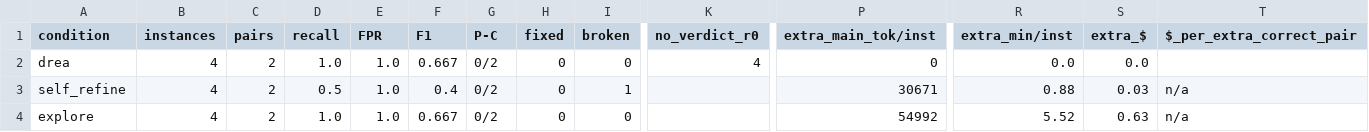
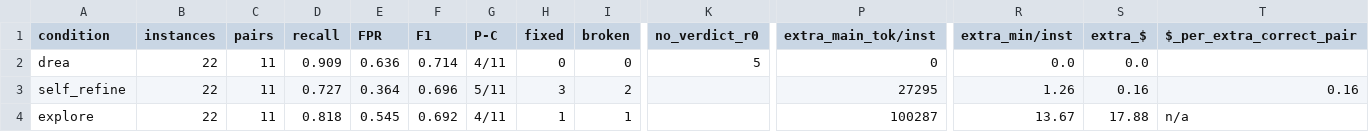
Before and after one commit to rajkangr/VERA-DREA, a CSV file: code/results/summary_deepseek-v3.2_dev.csv, drawn as a sheet; only a part is shown, gaps mark what is left out; the diff covers the shown part only; the diff names each change by its address in the sheet, - before the commit and + after, or states it on an @@ line.

Commit message:
Dev results: 11 complete pairs

```diff
--- a/code/results/summary_deepseek-v3.2_dev.csv
+++ b/code/results/summary_deepseek-v3.2_dev.csv
-B2:B4 (instances): 4
+B2:B4 (instances): 22
-C2:C4 (pairs): 2
+C2:C4 (pairs): 11
-D2 (recall): 1.0
+D2 (recall): 0.909
-E2 (FPR): 1.0
+E2 (FPR): 0.636
-F2 (F1): 0.667
+F2 (F1): 0.714
-G2 (P-C): 0/2
+G2 (P-C): 4/11
-K2 (no_verdict_r0): 4
+K2 (no_verdict_r0): 5
-D3 (recall): 0.5
+D3 (recall): 0.727
-E3 (FPR): 1.0
+E3 (FPR): 0.364
-F3 (F1): 0.4
+F3 (F1): 0.696
-G3 (P-C): 0/2
+G3 (P-C): 5/11
-H3 (fixed): 0
+H3 (fixed): 3
-I3 (broken): 1
+I3 (broken): 2
-P3 (extra_main_tok/inst): 30671
+P3 (extra_main_tok/inst): 27295
-R3 (extra_min/inst): 0.88
+R3 (extra_min/inst): 1.26
-S3 (extra_$): 0.03
+S3 (extra_$): 0.16
-T3 ($_per_extra_correct_pair): n/a
+T3 ($_per_extra_correct_pair): 0.16
-D4 (recall): 1.0
+D4 (recall): 0.818
-E4 (FPR): 1.0
+E4 (FPR): 0.545
-F4 (F1): 0.667
+F4 (F1): 0.692
-G4 (P-C): 0/2
+G4 (P-C): 4/11
-H4 (fixed): 0
+H4 (fixed): 1
-I4 (broken): 0
+I4 (broken): 1
-P4 (extra_main_tok/inst): 54992
+P4 (extra_main_tok/inst): 100287
-R4 (extra_min/inst): 5.52
+R4 (extra_min/inst): 13.67
-S4 (extra_$): 0.63
+S4 (extra_$): 17.88
```
Also changed, not shown: 36 edited cells elsewhere in this file, 1 other file.
